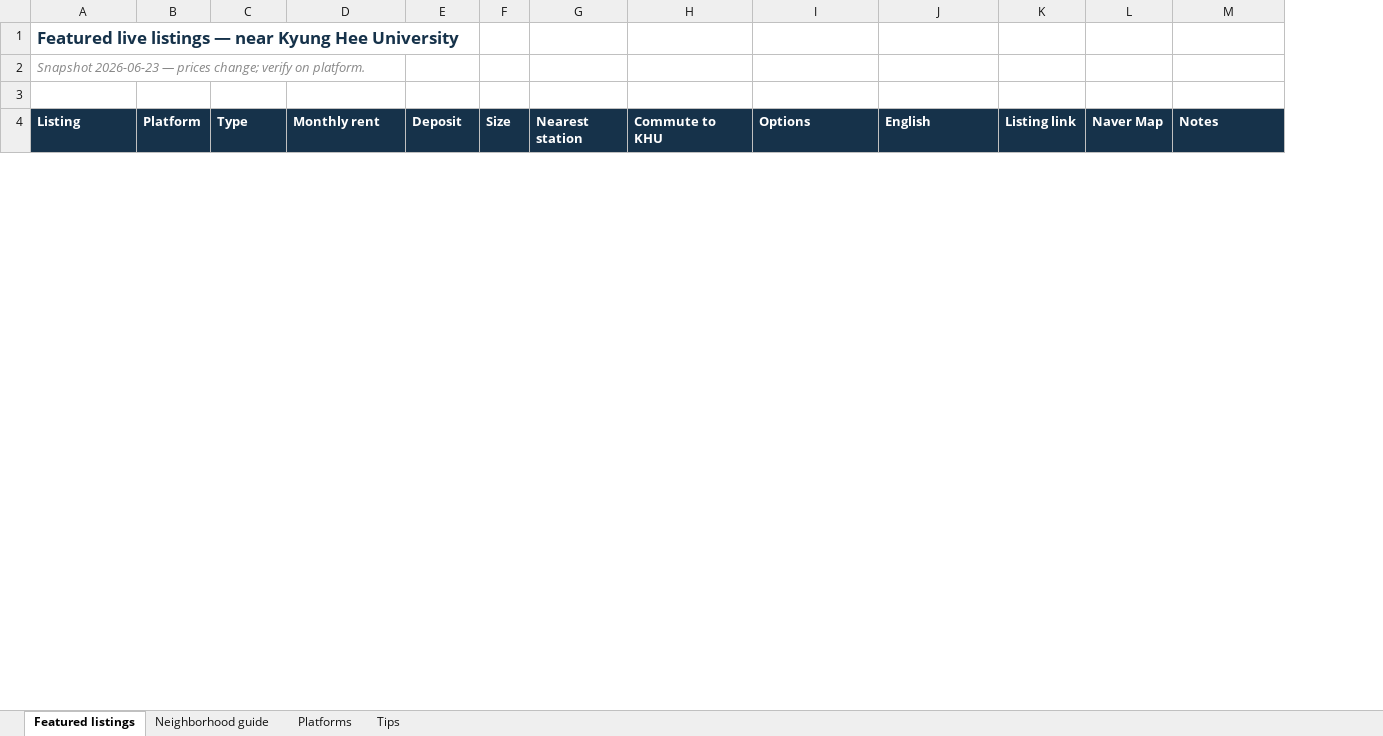
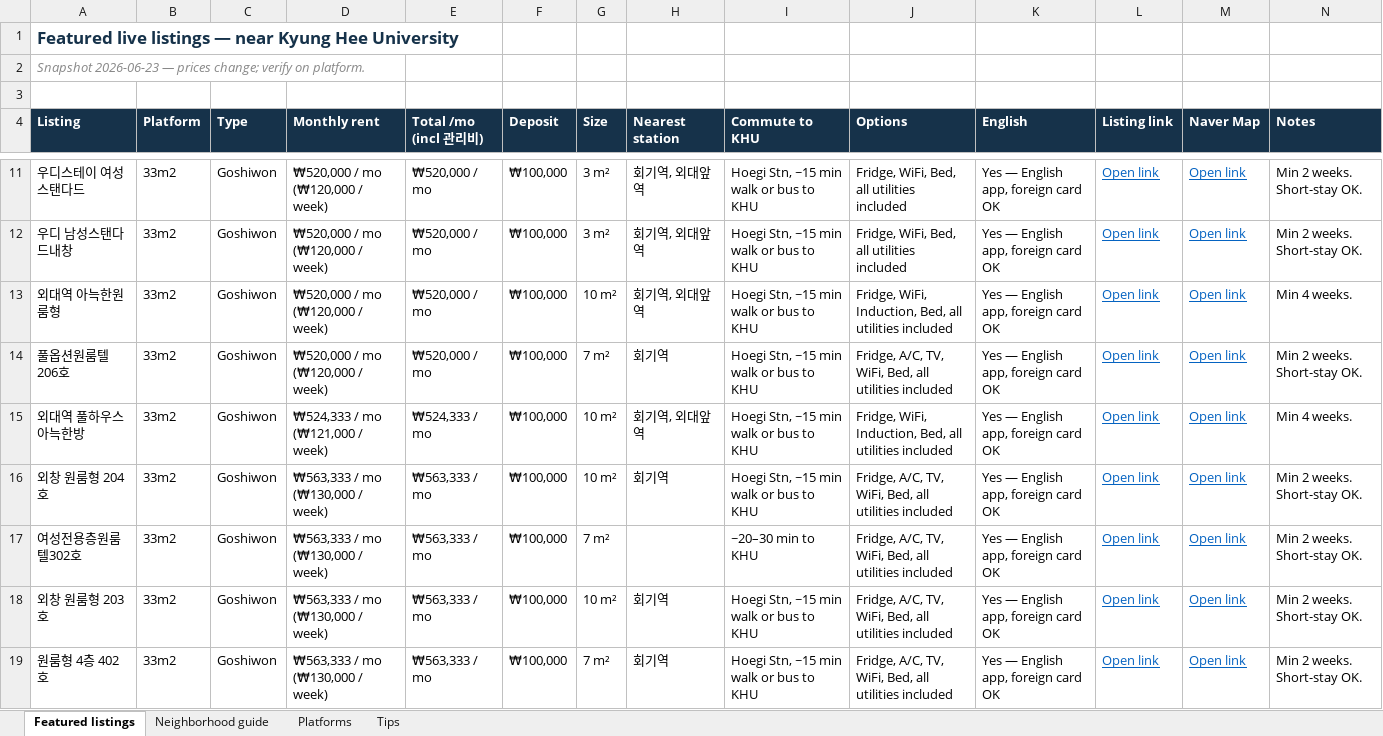
Before and after one commit to DevSonny/seoul-room-finder, an Excel workbook: rooms.xlsx, sheet Featured listings, drawn as a sheet; only a part is shown, gaps mark what is left out; values as stored, in another font and other column widths than the file's, no borders; the diff covers the shown part only; the diff names each change by its address in the sheet, - before the commit and + after, or states it on an @@ line.

```diff
--- a/rooms.xlsx (sheet Featured listings)
+++ b/rooms.xlsx (sheet Featured listings)
+column E (Total /mo (incl 관리비)), empty
+row 11: 우디스테이 여성스탠다드 | 33m2 | Goshiwon | ₩520,000 / mo (₩120,000 / week) | ₩520,000 / mo | ₩100,000 | 3 m² | 회기역, 외대앞역 | Hoegi Stn, ~15 min walk or bus to KHU | Fridge, WiFi, Bed, all utilities included | Yes — English app, foreign card OK | Open link | Open link | Min 2 weeks. Short-stay OK.
+row 12: 우디 남성스탠다드내창 | 33m2 | Goshiwon | ₩520,000 / mo (₩120,000 / week) | ₩520,000 / mo | ₩100,000 | 3 m² | 회기역, 외대앞역 | Hoegi Stn, ~15 min walk or bus to KHU | Fridge, WiFi, Bed, all utilities included | Yes — English app, foreign card OK | Open link | Open link | Min 2 weeks. Short-stay OK.
+row 13: 외대역 아늑한원룸형 | 33m2 | Goshiwon | ₩520,000 / mo (₩120,000 / week) | ₩520,000 / mo | ₩100,000 | 10 m² | 회기역, 외대앞역 | Hoegi Stn, ~15 min walk or bus to KHU | Fridge, WiFi, Induction, Bed, all utilities included | Yes — English app, foreign card OK | Open link | Open link | Min 4 weeks.
+row 14: 풀옵션원룸텔 206호 | 33m2 | Goshiwon | ₩520,000 / mo (₩120,000 / week) | ₩520,000 / mo | ₩100,000 | 7 m² | 회기역 | Hoegi Stn, ~15 min walk or bus to KHU | Fridge, A/C, TV, WiFi, Bed, all utilities included | Yes — English app, foreign card OK | Open link | Open link | Min 2 weeks. Short-stay OK.
+row 15: 외대역 풀하우스아늑한방 | 33m2 | Goshiwon | ₩524,333 / mo (₩121,000 / week) | ₩524,333 / mo | ₩100,000 | 10 m² | 회기역, 외대앞역 | Hoegi Stn, ~15 min walk or bus to KHU | Fridge, WiFi, Induction, Bed, all utilities included | Yes — English app, foreign card OK | Open link | Open link | Min 4 weeks.
+row 16: 외창 원룸형 204호 | 33m2 | Goshiwon | ₩563,333 / mo (₩130,000 / week) | ₩563,333 / mo | ₩100,000 | 10 m² | 회기역 | Hoegi Stn, ~15 min walk or bus to KHU | Fridge, A/C, TV, WiFi, Bed, all utilities included | Yes — English app, foreign card OK | Open link | Open link | Min 2 weeks. Short-stay OK.
+row 17: 여성전용층원룸텔302호 | 33m2 | Goshiwon | ₩563,333 / mo (₩130,000 / week) | ₩563,333 / mo | ₩100,000 | 7 m² |  | ~20–30 min to KHU | Fridge, A/C, TV, WiFi, Bed, all utilities included | Yes — English app, foreign card OK | Open link | Open link | Min 2 weeks. Short-stay OK.
+row 18: 외창 원룸형 203호 | 33m2 | Goshiwon | ₩563,333 / mo (₩130,000 / week) | ₩563,333 / mo | ₩100,000 | 10 m² | 회기역 | Hoegi Stn, ~15 min walk or bus to KHU | Fridge, A/C, TV, WiFi, Bed, all utilities included | Yes — English app, foreign card OK | Open link | Open link | Min 2 weeks. Short-stay OK.
+row 19: 원룸형 4층 402호 | 33m2 | Goshiwon | ₩563,333 / mo (₩130,000 / week) | ₩563,333 / mo | ₩100,000 | 7 m² | 회기역 | Hoegi Stn, ~15 min walk or bus to KHU | Fridge, A/C, TV, WiFi, Bed, all utilities included | Yes — English app, foreign card OK | Open link | Open link | Min 2 weeks. Short-stay OK.
```
Also changed, not shown: 66 added rows and 3 removed rows elsewhere in this sheet, 4 other files.
